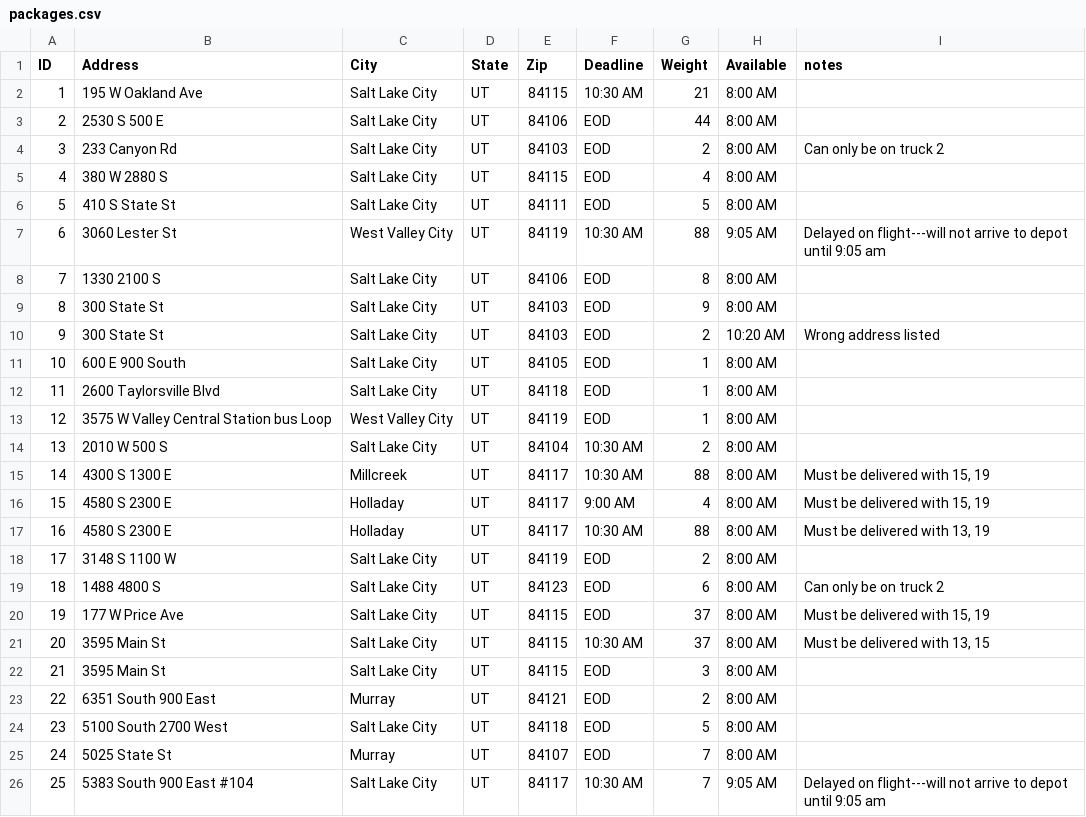
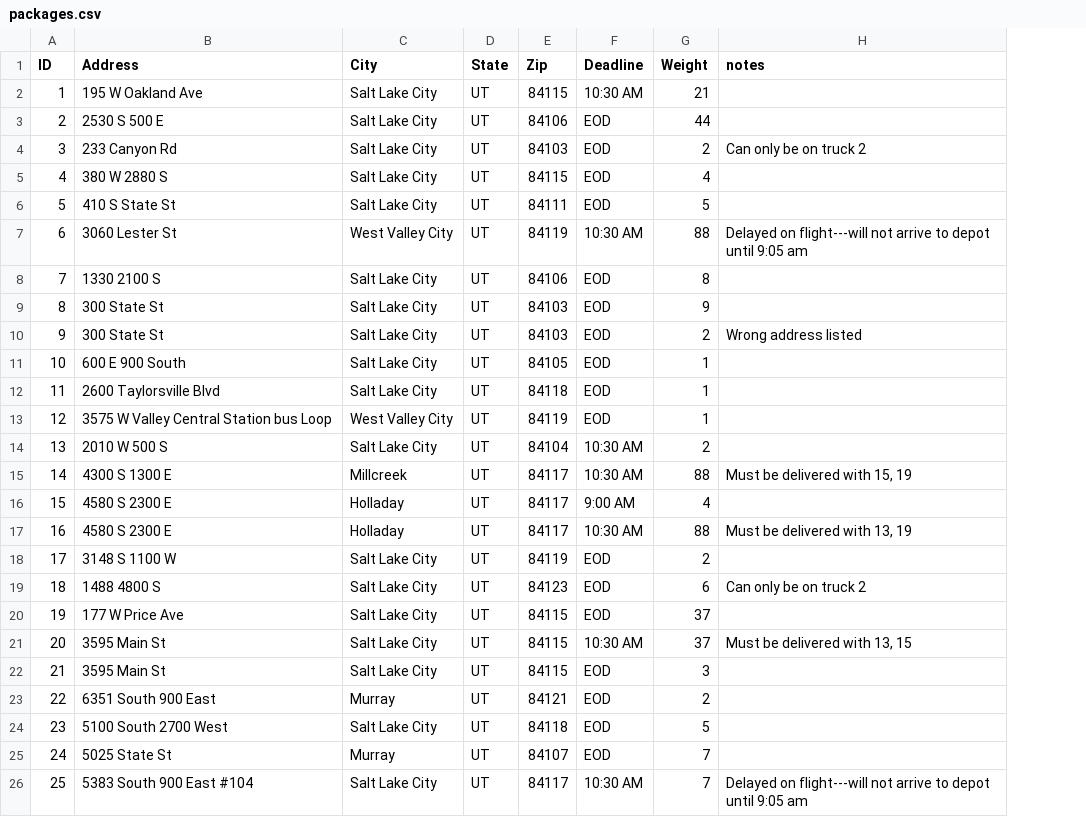
Before and after one commit to donsurprise1988/Multi_Vehicle_Package_Routing, a CSV file: packages.csv, drawn as a sheet; only a part is shown; removed rows and columns are numbered as before the commit, all else as after; the diff names each change by its address in the sheet, - before the commit and + after, or states it on an @@ line.

Commit message:
Changed to manually load the packages into trucks.

```diff
--- a/packages.csv
+++ b/packages.csv
-column H (Available), rows 2-26: 8:00 AM | 8:00 AM | 8:00 AM | 8:00 AM | 8:00 AM | 9:05 AM | 8:00 AM | 8:00 AM | 10:20 AM | 8:00 AM | 8:00 AM | 8:00 AM | 8:00 AM | 8:00 AM | 8:00 AM | 8:00 AM | 8:00 AM | 8:00 AM | 8:00 AM | 8:00 AM | 8:00 AM | 8:00 AM | 8:00 AM | 8:00 AM | 9:05 AM
-H16 (notes): Must be delivered with 15, 19
+H16 (notes): (empty)
-H20 (notes): Must be delivered with 15, 19
+H20 (notes): (empty)
```
Also changed, not shown: 6 other files.
